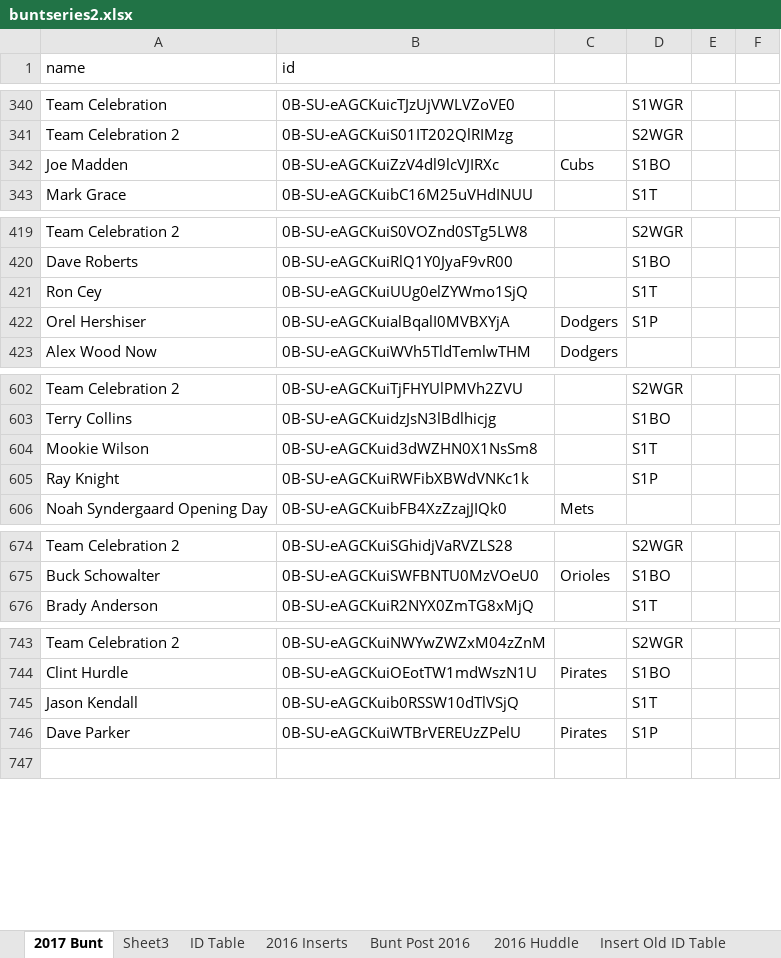
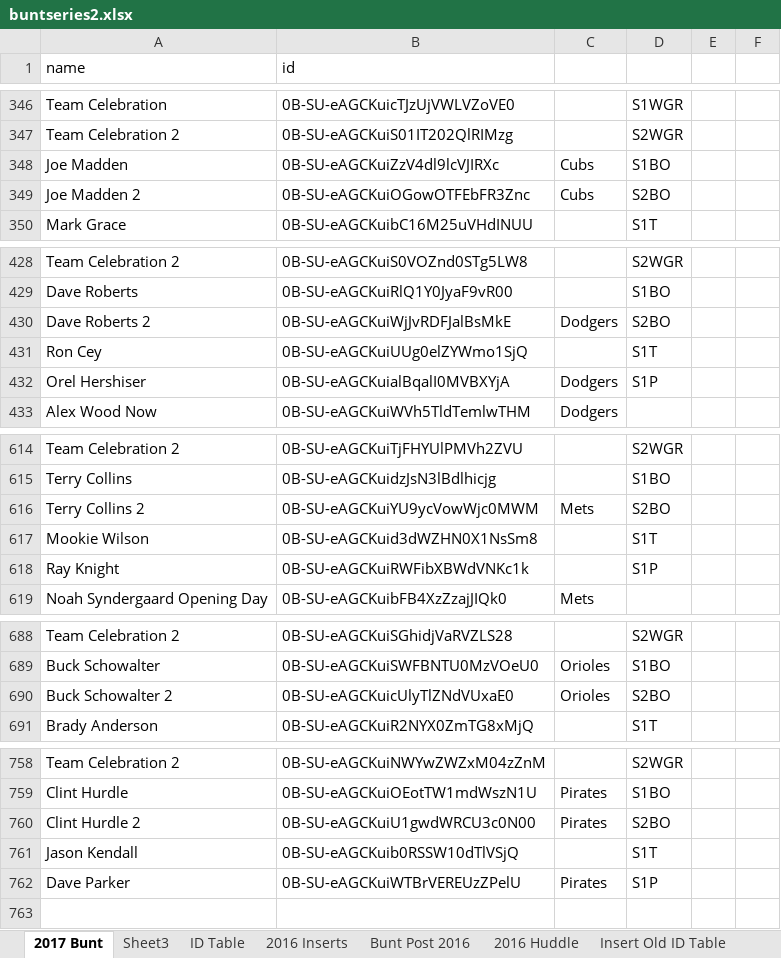
Before and after one commit to Wolfbane50/myApp, an Excel workbook: buntseries2.xlsx, sheet 2017 Bunt, drawn as a sheet; only a part is shown, gaps mark what is left out; values as stored, in another font and other column widths than the file's, no borders; conditional formats not drawn; the diff covers the shown part only; the diff names each change by its address in the sheet, - before the commit and + after, or states it on an @@ line.

Commit message:
bunt updates

```diff
--- a/buntseries2.xlsx (sheet 2017 Bunt)
+++ b/buntseries2.xlsx (sheet 2017 Bunt)
+row 349: Joe Madden 2 | 0B-SU-eAGCKuiOGowOTFEbFR3Znc | Cubs | S2BO
+row 430: Dave Roberts 2 | 0B-SU-eAGCKuiWjJvRDFJalBsMkE | Dodgers | S2BO
+row 616: Terry Collins 2 | 0B-SU-eAGCKuiYU9ycVowWjc0MWM | Mets | S2BO
+row 690: Buck Schowalter 2 | 0B-SU-eAGCKuicUlyTlZNdVUxaE0 | Orioles | S2BO
+row 760: Clint Hurdle 2 | 0B-SU-eAGCKuiU1gwdWRCU3c0N00 | Pirates | S2BO
```
Also changed, not shown: 13 added rows elsewhere in this sheet.
